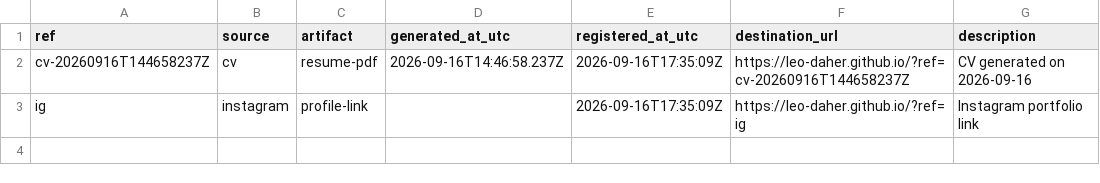
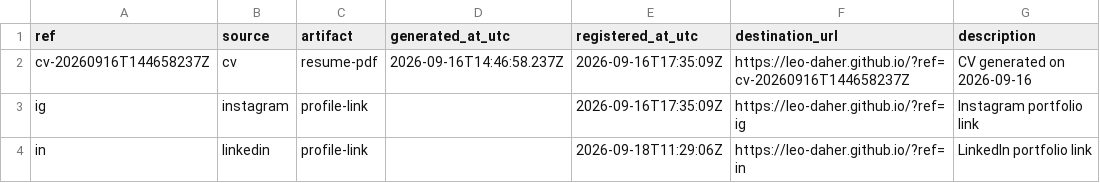
Before and after one commit to leo-daher/leo-daher.github.io, a CSV file: tracking/portfolio_ref_registry.csv, drawn as a sheet; the diff names each change by its address in the sheet, - before the commit and + after, or states it on an @@ line.

Commit message:
chore: register LinkedIn portfolio reference

```diff
--- a/tracking/portfolio_ref_registry.csv
+++ b/tracking/portfolio_ref_registry.csv
+row 4: in | linkedin | profile-link |  | 2026-09-18T11:29:06Z | https://leo-daher.github.io/?ref=in | LinkedIn portfolio link
```
